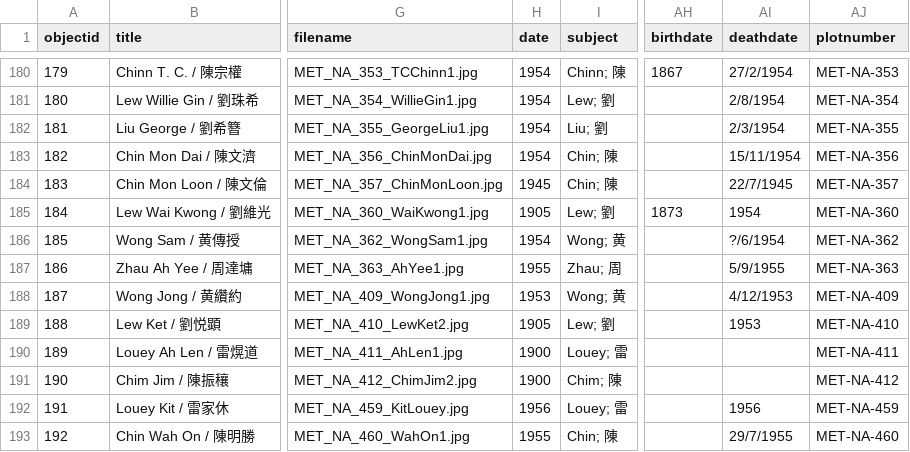
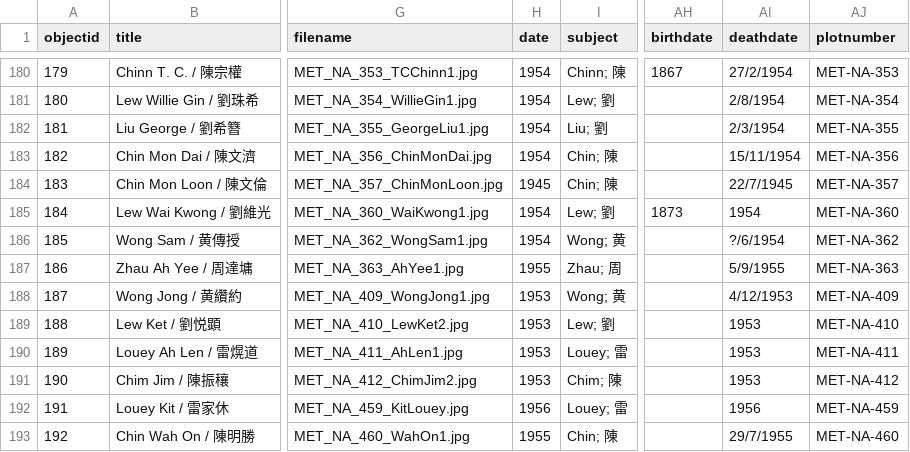
Before and after one commit to cafhov/chinesegraves, a CSV file: _data/mgc_collection.csv, drawn as a sheet; only a part is shown, gaps mark what is left out; the diff names each change by its address in the sheet, - before the commit and + after, or states it on an @@ line.

Commit message:
Add files via upload

```diff
--- a/_data/mgc_collection.csv
+++ b/_data/mgc_collection.csv
-H185 (date): 1905
+H185 (date): 1954
-H189 (date): 1905
+H189 (date): 1953
-H190:H191 (date): 1900
+H190:H191 (date): 1953
-AI190:AI191 (deathdate): (empty)
+AI190:AI191 (deathdate): 1953
```
